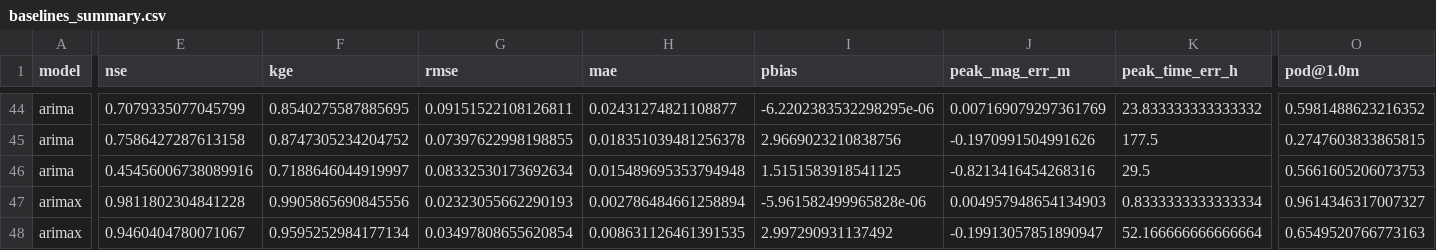
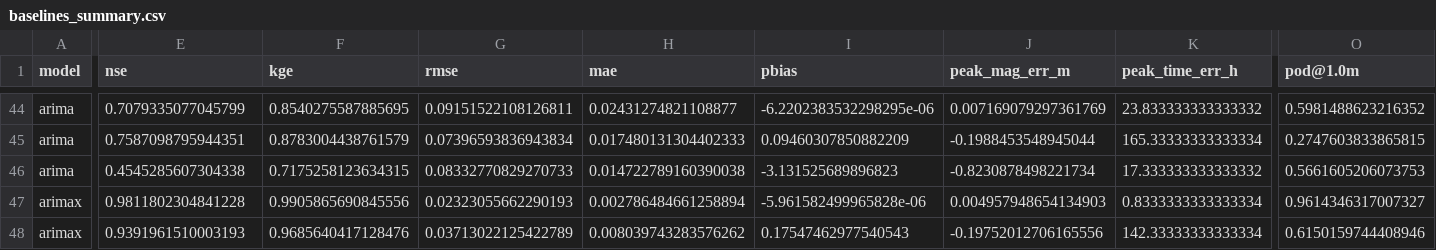
Before and after one commit to JoanVilella/TFM, a CSV file: results/metrics/baselines_summary.csv, drawn as a sheet; only a part is shown, gaps mark what is left out; the diff covers the shown part only; the diff names each change by its address in the sheet, - before the commit and + after, or states it on an @@ line.

```diff
--- a/results/metrics/baselines_summary.csv
+++ b/results/metrics/baselines_summary.csv
-E45 (nse): 0.7586427287613158
+E45 (nse): 0.7587098795944351
-F45 (kge): 0.8747305234204752
+F45 (kge): 0.8783004438761579
-G45 (rmse): 0.07397622998198855
+G45 (rmse): 0.07396593836943834
-H45 (mae): 0.018351039481256378
+H45 (mae): 0.017480131304402333
-I45 (pbias): 2.9669023210838756
+I45 (pbias): 0.09460307850882209
-J45 (peak_mag_err_m): -0.1970991504991626
+J45 (peak_mag_err_m): -0.1988453548945044
-K45 (peak_time_err_h): 177.5
+K45 (peak_time_err_h): 165.33333333333334
-E46 (nse): 0.45456006738089916
+E46 (nse): 0.4545285607304338
-F46 (kge): 0.7188646044919997
+F46 (kge): 0.7175258123634315
-G46 (rmse): 0.08332530173692634
+G46 (rmse): 0.08332770829270733
-H46 (mae): 0.015489695353794948
+H46 (mae): 0.014722789160390038
-I46 (pbias): 1.5151583918541125
+I46 (pbias): -3.131525689896823
-J46 (peak_mag_err_m): -0.8213416454268316
+J46 (peak_mag_err_m): -0.8230878498221734
-K46 (peak_time_err_h): 29.5
+K46 (peak_time_err_h): 17.333333333333332
-E48 (nse): 0.9460404780071067
+E48 (nse): 0.9391961510003193
-F48 (kge): 0.9595252984177134
+F48 (kge): 0.9685640417128476
-G48 (rmse): 0.03497808655620854
+G48 (rmse): 0.03713022125422789
-H48 (mae): 0.008631126461391535
+H48 (mae): 0.008039743283576262
-I48 (pbias): 2.997290931137492
+I48 (pbias): 0.17547462977540543
-J48 (peak_mag_err_m): -0.19913057851890947
+J48 (peak_mag_err_m): -0.19752012706165556
-K48 (peak_time_err_h): 52.166666666666664
+K48 (peak_time_err_h): 142.33333333333334
-O48 (pod@1.0m): 0.6549520766773163
+O48 (pod@1.0m): 0.6150159744408946
```
Also changed, not shown: 1 added row, 1 removed row and 77 edited cells elsewhere in this file, results/metrics/baselines_per_event.csv, results/metrics/baselines_test_split.csv, 11 other files.
